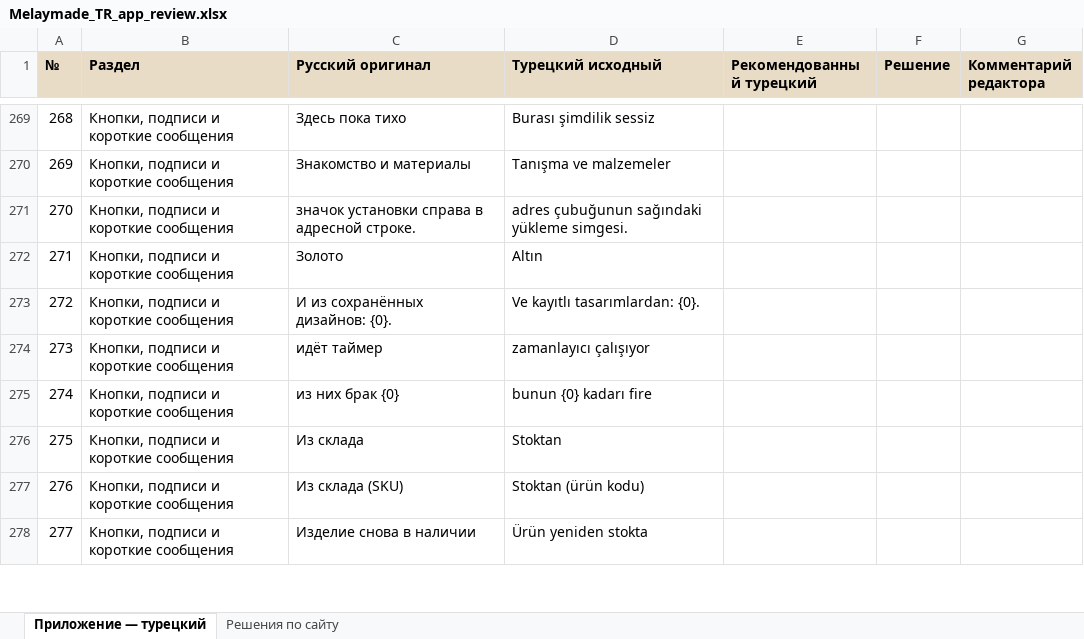
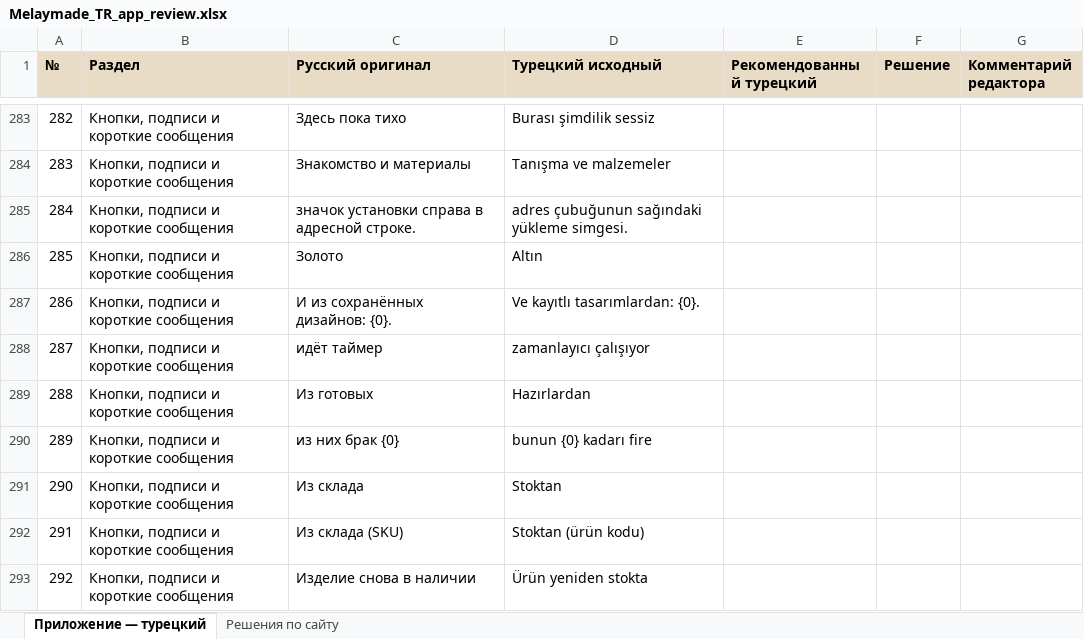
Before and after one commit to EvaHair-ass/EvaHairAssistant, an Excel workbook: Melaymade_TR_app_review.xlsx, sheet Приложение — турецкий, drawn as a sheet; only a part is shown, gaps mark what is left out; values as stored, in another font and other column widths than the file's, no borders; the diff covers the shown part only; the diff names each change by its address in the sheet, - before the commit and + after, or states it on an @@ line.

```diff
--- a/Melaymade_TR_app_review.xlsx (sheet Приложение — турецкий)
+++ b/Melaymade_TR_app_review.xlsx (sheet Приложение — турецкий)
@@ column A (№) renumbered from row 39 down @@
+row 289: 288 | Кнопки, подписи и короткие сообщения | Из готовых | Hazırlardan
```
Also changed, not shown: 30 added rows elsewhere in this sheet, 9 other files.
